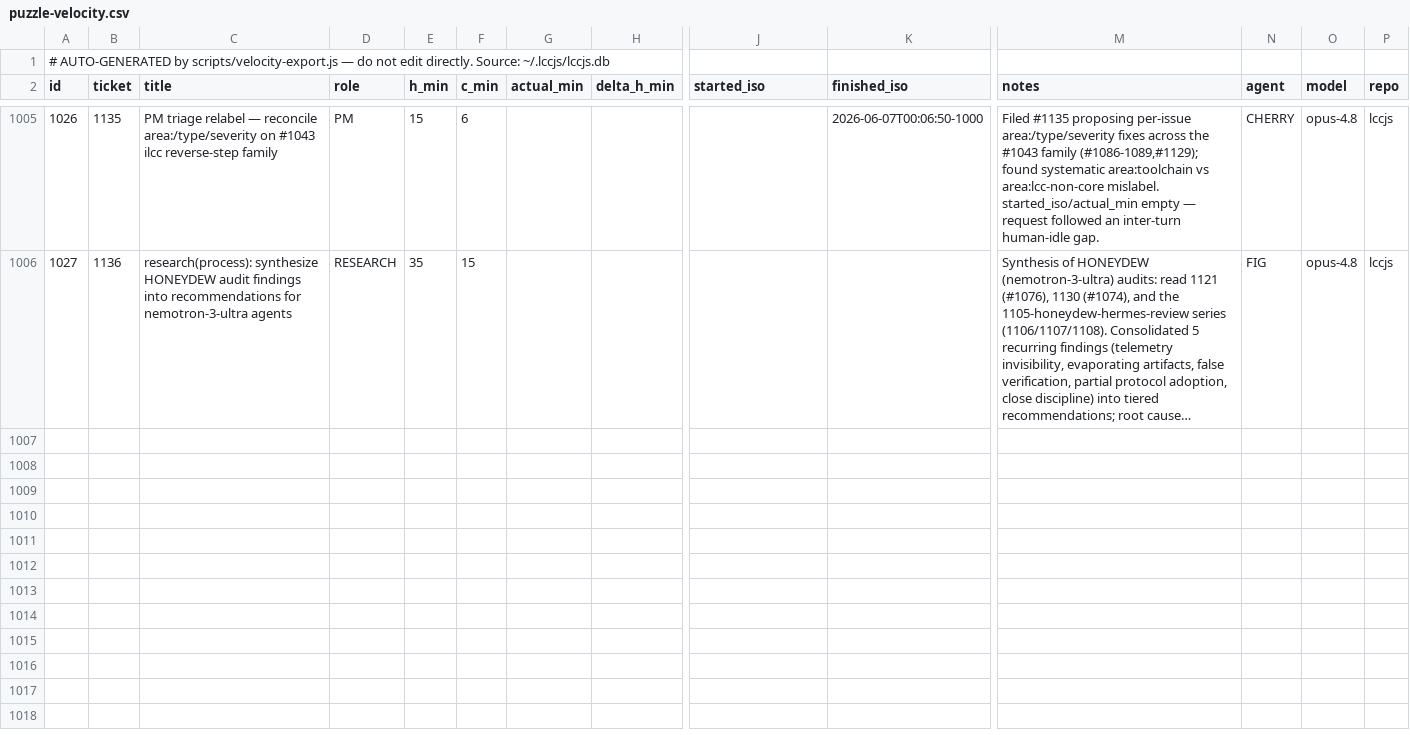
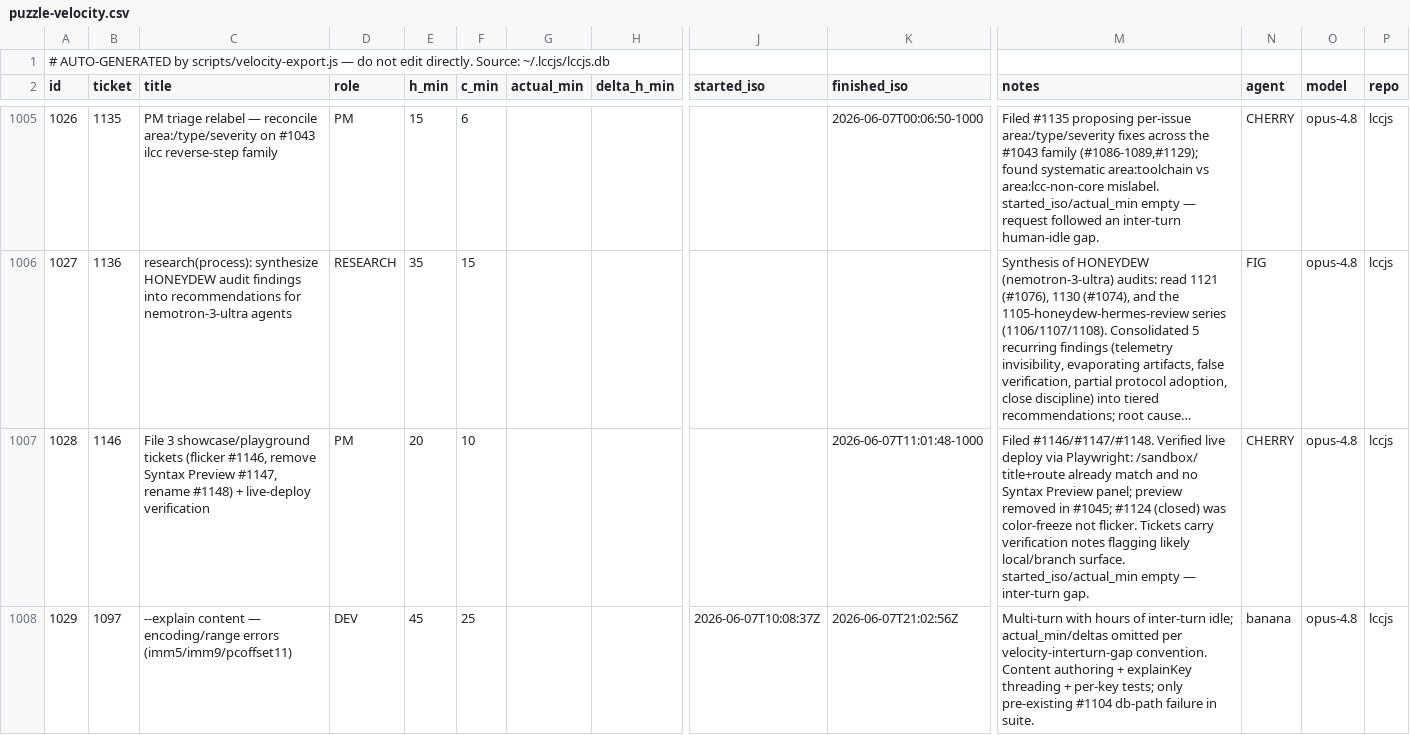
Before and after one commit to avidrucker/lccjs, a CSV file: docs/puzzle-velocity.csv, drawn as a sheet; only a part is shown, gaps mark what is left out; long unchanged cells end in …; rows hold the shown columns only; the diff names each change by its address in the sheet, - before the commit and + after, or states it on an @@ line.

```diff
--- a/docs/puzzle-velocity.csv
+++ b/docs/puzzle-velocity.csv
+row 1007: 1028 | 1146 | File 3 showcase/playground tickets (flicker #1146, remove Syntax Preview #1147, rename #1148) + live-deploy verification | PM | 20 | 10 |  |  |  | 2026-06-07T11:01:48-1000 | Filed #1146/#1147/#1148. Verified live deploy via Playwright: /sandbox/ title+route already match and no Syntax Preview panel; preview removed in #1045; #1124 (closed) was color-freeze not flicker. Tickets carry verification notes flagging likely local/branch surface. started_iso/actual_min empty — inter-turn gap. | CHERRY | opus-4.8 | lccjs
+row 1008: 1029 | 1097 | --explain content — encoding/range errors (imm5/imm9/pcoffset11) | DEV | 45 | 25 |  |  | 2026-06-07T10:08:37Z | 2026-06-07T21:02:56Z | Multi-turn with hours of inter-turn idle; actual_min/deltas omitted per velocity-interturn-gap convention. Content authoring + explainKey threading + per-key tests; only pre-existing #1104 db-path failure in suite. | banana | opus-4.8 | lccjs
```
